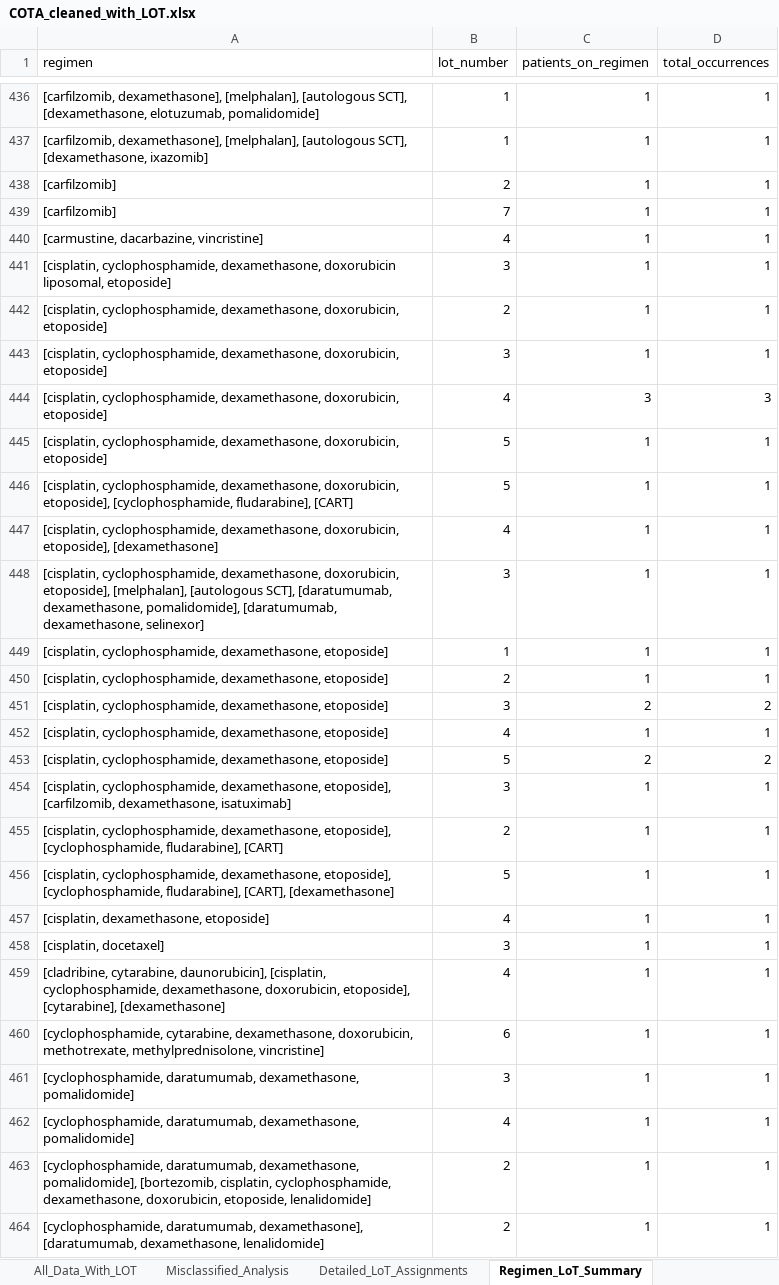
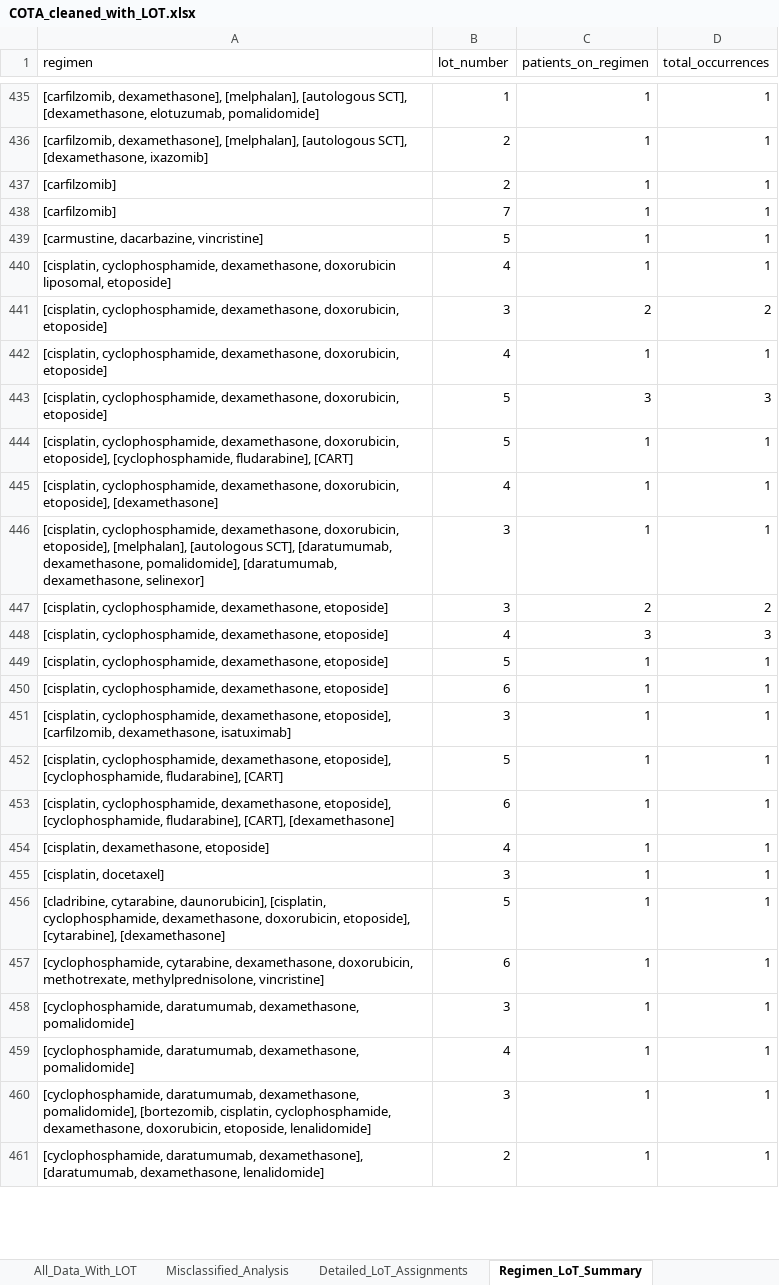
Before and after one commit to NoahFreelove/sta499-summer2026, an Excel workbook: lot_count_dir/Output/COTA_cleaned_with_LOT.xlsx, sheet Regimen_LoT_Summary, drawn as a sheet; only a part is shown, gaps mark what is left out; values as stored, in another font and other column widths than the file's, no borders; removed rows and columns are numbered as before the commit, all else as after; the diff covers the shown part only; the diff names each change by its address in the sheet, - before the commit and + after, or states it on an @@ line.

```diff
--- a/lot_count_dir/Output/COTA_cleaned_with_LOT.xlsx (sheet Regimen_LoT_Summary)
+++ b/lot_count_dir/Output/COTA_cleaned_with_LOT.xlsx (sheet Regimen_LoT_Summary)
-B436 (lot_number): 1
+B436 (lot_number): 2
-B439 (lot_number): 4
+B439 (lot_number): 5
-B440 (lot_number): 3
+B440 (lot_number): 4
-row 442: [cisplatin, cyclophosphamide, dexamethasone, doxorubicin, etoposide] | 2 | 1 | 1
+row 441: [cisplatin, cyclophosphamide, dexamethasone, doxorubicin, etoposide] | 3 | 2 | 2
-B442 (lot_number): 3
+B442 (lot_number): 4
-B443 (lot_number): 4
+B443 (lot_number): 5
-row 445: [cisplatin, cyclophosphamide, dexamethasone, doxorubicin, etoposide] | 5 | 1 | 1
-row 449: [cisplatin, cyclophosphamide, dexamethasone, etoposide] | 1 | 1 | 1
-row 450: [cisplatin, cyclophosphamide, dexamethasone, etoposide] | 2 | 1 | 1
+row 448: [cisplatin, cyclophosphamide, dexamethasone, etoposide] | 4 | 3 | 3
-B449 (lot_number): 4
+B449 (lot_number): 5
-row 453: [cisplatin, cyclophosphamide, dexamethasone, etoposide] | 5 | 2 | 2
+row 450: [cisplatin, cyclophosphamide, dexamethasone, etoposide] | 6 | 1 | 1
-B452 (lot_number): 2
+B452 (lot_number): 5
-B453 (lot_number): 5
+B453 (lot_number): 6
-B456 (lot_number): 4
+B456 (lot_number): 5
-B460 (lot_number): 2
+B460 (lot_number): 3
```
Also changed, not shown: 39 added rows, 43 removed rows and 367 edited cells elsewhere in this sheet, sheet Regimen_LoT_Pivot, sheet Misclassified_Analysis, sheet Detailed_LoT_Assignments, sheet All_Data_With_LOT, other sheet tabs, lot_count_dir/Output/COTA_cleaned.xlsx, 2 other files.
